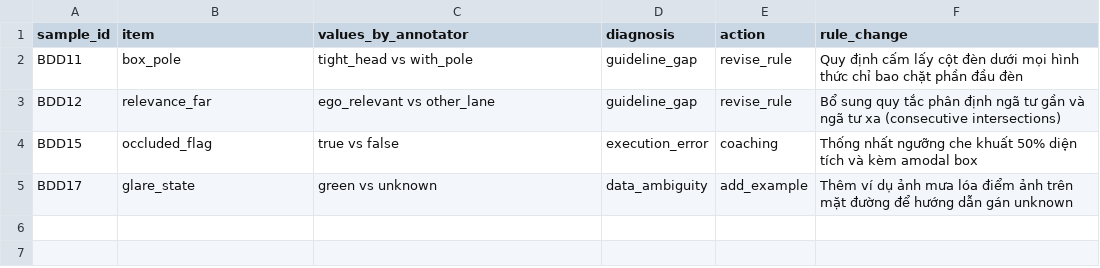
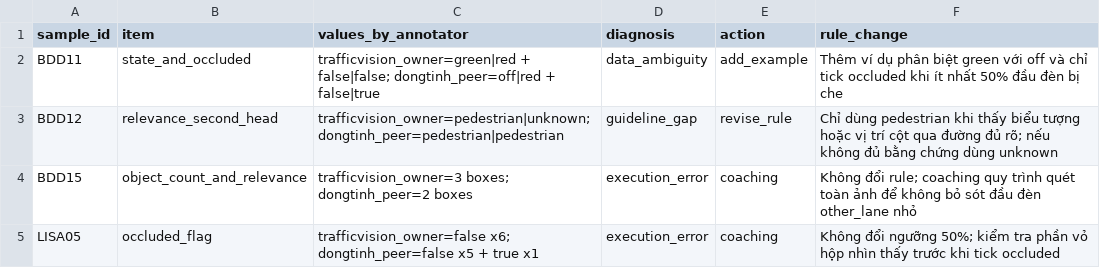
Before and after one commit to DTKien2005/Day9-Road-Elements-Lab-Student, a CSV file: guideline-challenge/project/06_calibration_report.csv, drawn as a sheet.

```diff
--- a/guideline-challenge/project/06_calibration_report.csv
+++ b/guideline-challenge/project/06_calibration_report.csv
@@ -1,5 +1,5 @@
 sample_id,item,values_by_annotator,diagnosis,action,rule_change
-BDD11,box_pole,tight_head vs with_pole,guideline_gap,revise_rule,Quy định cấm lấy cột đèn dưới mọi hình thức chỉ bao chặt phần đầu đèn
-BDD12,relevance_far,ego_relevant vs other_lane,guideline_gap,revise_rule,Bổ sung quy tắc phân định ngã tư gần và ngã tư xa (consecutive intersections)
-BDD15,occluded_flag,true vs false,execution_error,coaching,Thống nhất ngưỡng che khuất 50% diện tích và kèm amodal box
-BDD17,glare_state,green vs unknown,data_ambiguity,add_example,Thêm ví dụ ảnh mưa lóa điểm ảnh trên mặt đường để hướng dẫn gán unknown
+BDD11,state_and_occluded,trafficvision_owner=green|red + false|false; dongtinh_peer=off|red + false|true,data_ambiguity,add_example,Thêm ví dụ phân biệt green với off và chỉ tick occluded khi ít nhất 50% đầu đèn bị che
+BDD12,relevance_second_head,trafficvision_owner=pedestrian|unknown; dongtinh_peer=pedestrian|pedestrian,guideline_gap,revise_rule,Chỉ dùng pedestrian khi thấy biểu tượng hoặc vị trí cột qua đường đủ rõ; nếu không đủ bằng chứng dùng unknown
+BDD15,object_count_and_relevance,trafficvision_owner=3 boxes; dongtinh_peer=2 boxes,execution_error,coaching,Không đổi rule; coaching quy trình quét toàn ảnh để không bỏ sót đầu đèn other_lane nhỏ
+LISA05,occluded_flag,trafficvision_owner=false x6; dongtinh_peer=false x5 + true x1,execution_error,coaching,Không đổi ngưỡng 50%; kiểm tra phần vỏ hộp nhìn thấy trước khi tick occluded
```
Also changed, not shown: guideline-challenge/project/07_blind_handoff/transfer_score.csv, 22 other files.
